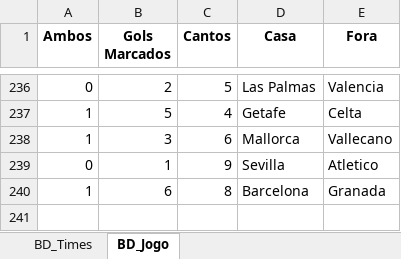
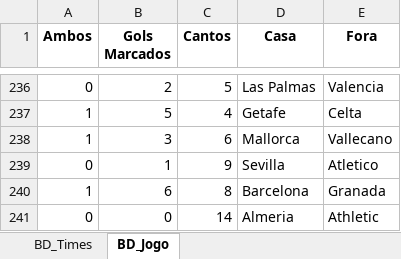
Before and after one commit to marcoscerqueira2603/pagina_apostas, an Excel workbook: espanhol.xlsx, sheet BD_Jogo, drawn as a sheet; only a part is shown, gaps mark what is left out; values as stored, in another font and other column widths than the file's, no borders; the diff names each change by its address in the sheet, - before the commit and + after, or states it on an @@ line.

```diff
--- a/espanhol.xlsx (sheet BD_Jogo)
+++ b/espanhol.xlsx (sheet BD_Jogo)
+row 241: 0 | 0 | 14 | Almeria | Athletic
```
Also changed, not shown: sheet BD_Times, chines.xlsx, ingles.xlsx, 9 other files.
